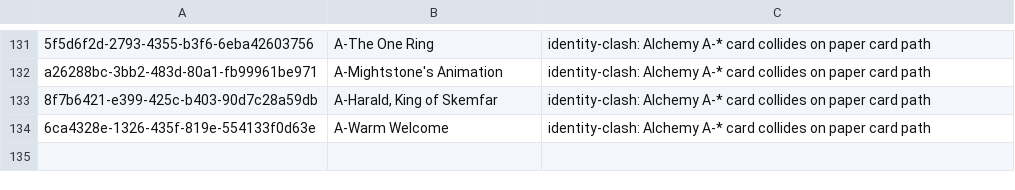
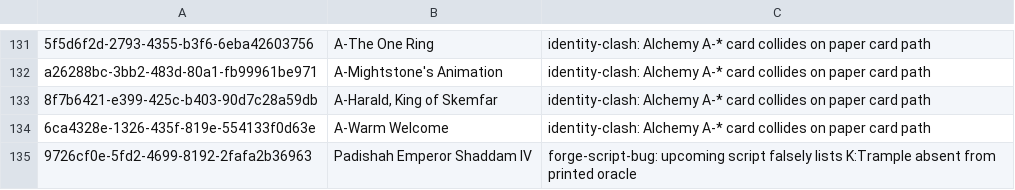
Before and after one commit to AceVik/baylee, a TSV file: data/held-back.tsv, drawn as a sheet; only a part is shown, gaps mark what is left out.

Commit message:
chore(xtask): teach check_text Wave 14 modifiers and hold back buggy Padishah script

```diff
--- a/data/held-back.tsv
+++ b/data/held-back.tsv
@@ -134 +134,2 @@ a26288bc-3bb2-483d-80a1-fb99961be971	A-Mightstone's Animation	identity-clash: Al
 6ca4328e-1326-435f-819e-554133f0d63e	A-Warm Welcome	identity-clash: Alchemy A-* card collides on paper card path
+9726cf0e-5fd2-4699-8192-2fafa2b36963	Padishah Emperor Shaddam IV	forge-script-bug: upcoming script falsely lists K:Trample absent from printed oracle
```
Also changed, not shown: 1 other file.
